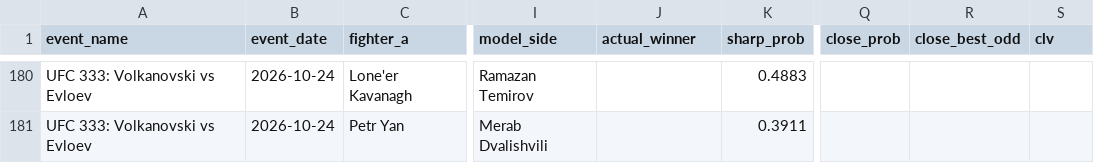
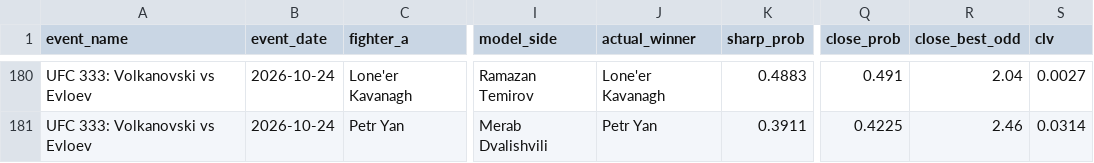
Before and after one commit to bergols/ufc-predictor, a CSV file: data/prediction_history.csv, drawn as a sheet; only a part is shown, gaps mark what is left out; the diff covers the shown part only; the diff names each change by its address in the sheet, - before the commit and + after, or states it on an @@ line.

```diff
--- a/data/prediction_history.csv
+++ b/data/prediction_history.csv
-J180 (actual_winner): (empty)
+J180 (actual_winner): Lone'er Kavanagh
-Q180 (close_prob): (empty)
+Q180 (close_prob): 0.491
-R180 (close_best_odd): (empty)
+R180 (close_best_odd): 2.04
-S180 (clv): (empty)
+S180 (clv): 0.0027
-J181 (actual_winner): (empty)
+J181 (actual_winner): Petr Yan
-Q181 (close_prob): (empty)
+Q181 (close_prob): 0.4225
-R181 (close_best_odd): (empty)
+R181 (close_best_odd): 2.46
-S181 (clv): (empty)
+S181 (clv): 0.0314
```
Also changed, not shown: 31 edited cells elsewhere in this file, 1 other file.
